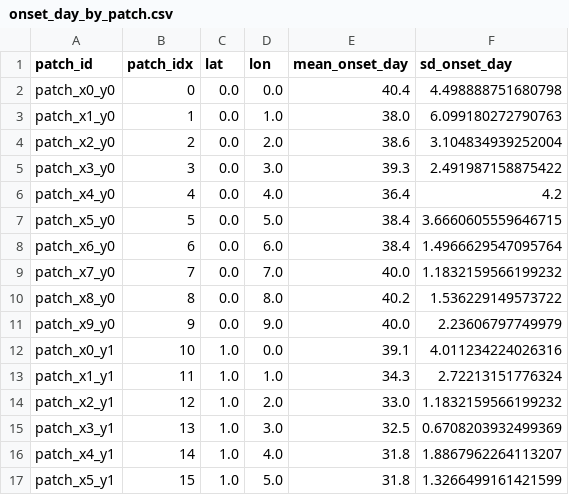
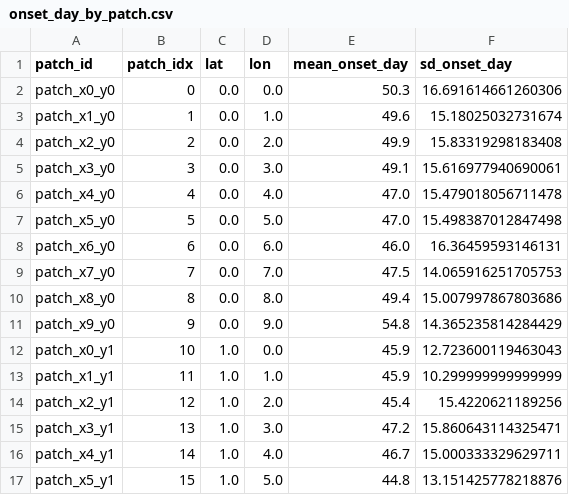
Before and after one commit to laser-base/laser-measles, a CSV file: sandbox/3-model-calib-jenner_rabiesish/reference_outputs/onset_day_by_patch.csv, drawn as a sheet; only a part is shown; the diff covers the shown part only.

```diff
--- a/sandbox/3-model-calib-jenner_rabiesish/reference_outputs/onset_day_by_patch.csv
+++ b/sandbox/3-model-calib-jenner_rabiesish/reference_outputs/onset_day_by_patch.csv
@@ -1,17 +1,17 @@
 patch_id,patch_idx,lat,lon,mean_onset_day,sd_onset_day
-patch_x0_y0,0,0.0,0.0,40.4,4.498888751680798
-patch_x1_y0,1,0.0,1.0,38.0,6.099180272790763
-patch_x2_y0,2,0.0,2.0,38.6,3.104834939252004
-patch_x3_y0,3,0.0,3.0,39.3,2.491987158875422
-patch_x4_y0,4,0.0,4.0,36.4,4.2
-patch_x5_y0,5,0.0,5.0,38.4,3.6660605559646715
-patch_x6_y0,6,0.0,6.0,38.4,1.4966629547095764
-patch_x7_y0,7,0.0,7.0,40.0,1.1832159566199232
-patch_x8_y0,8,0.0,8.0,40.2,1.536229149573722
-patch_x9_y0,9,0.0,9.0,40.0,2.23606797749979
-patch_x0_y1,10,1.0,0.0,39.1,4.011234224026316
-patch_x1_y1,11,1.0,1.0,34.3,2.72213151776324
-patch_x2_y1,12,1.0,2.0,33.0,1.1832159566199232
-patch_x3_y1,13,1.0,3.0,32.5,0.6708203932499369
-patch_x4_y1,14,1.0,4.0,31.8,1.8867962264113207
-patch_x5_y1,15,1.0,5.0,31.8,1.3266499161421599
+patch_x0_y0,0,0.0,0.0,50.3,16.691614661260306
+patch_x1_y0,1,0.0,1.0,49.6,15.18025032731674
+patch_x2_y0,2,0.0,2.0,49.9,15.83319298183408
+patch_x3_y0,3,0.0,3.0,49.1,15.616977940690061
+patch_x4_y0,4,0.0,4.0,47.0,15.479018056711478
+patch_x5_y0,5,0.0,5.0,47.0,15.498387012847498
+patch_x6_y0,6,0.0,6.0,46.0,16.36459593146131
+patch_x7_y0,7,0.0,7.0,47.5,14.065916251705753
+patch_x8_y0,8,0.0,8.0,49.4,15.007997867803686
+patch_x9_y0,9,0.0,9.0,54.8,14.365235814284429
+patch_x0_y1,10,1.0,0.0,45.9,12.723600119463043
+patch_x1_y1,11,1.0,1.0,45.9,10.299999999999999
+patch_x2_y1,12,1.0,2.0,45.4,15.4220621189256
+patch_x3_y1,13,1.0,3.0,47.2,15.860643114325471
+patch_x4_y1,14,1.0,4.0,46.7,15.000333329629711
+patch_x5_y1,15,1.0,5.0,44.8,13.151425778218876
```
Also changed, not shown: 168 edited cells elsewhere in this file, sandbox/3-model-calib-jenner_rabiesish/reference_outputs/attack_rate_by_patch.csv, 11 other files.
